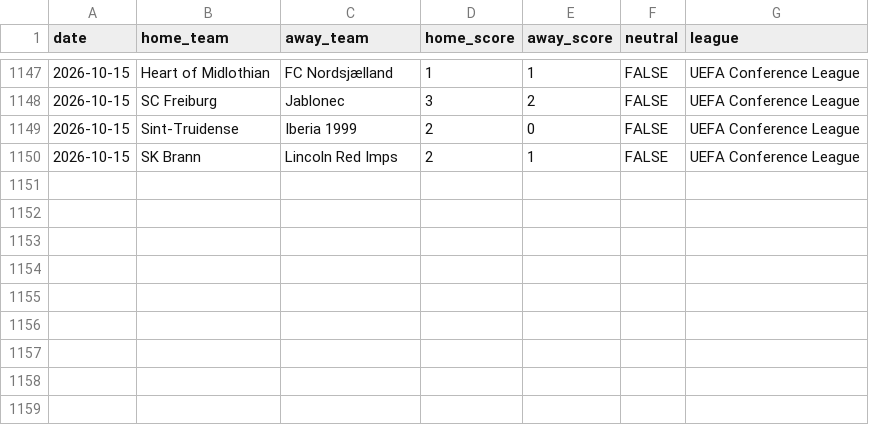
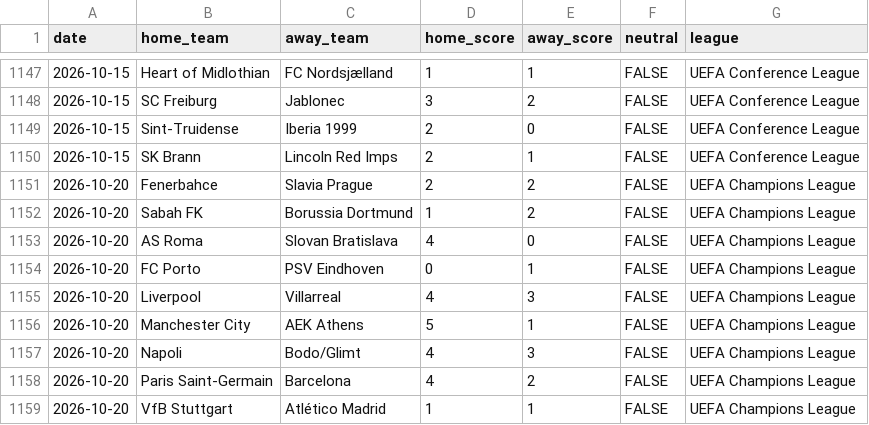
Before and after one commit to tovarsstt/Ai-betting-app, a CSV file: data/soccer/uefa_results.csv, drawn as a sheet; only a part is shown, gaps mark what is left out.

```diff
--- a/data/soccer/uefa_results.csv
+++ b/data/soccer/uefa_results.csv
@@ -1150 +1150,10 @@ date,home_team,away_team,home_score,away_score,neutral,league
 2026-10-15,SK Brann,Lincoln Red Imps,2,1,FALSE,UEFA Conference League
+2026-10-20,Fenerbahce,Slavia Prague,2,2,FALSE,UEFA Champions League
+2026-10-20,Sabah FK,Borussia Dortmund,1,2,FALSE,UEFA Champions League
+2026-10-20,AS Roma,Slovan Bratislava,4,0,FALSE,UEFA Champions League
+2026-10-20,FC Porto,PSV Eindhoven,0,1,FALSE,UEFA Champions League
+2026-10-20,Liverpool,Villarreal,4,3,FALSE,UEFA Champions League
+2026-10-20,Manchester City,AEK Athens,5,1,FALSE,UEFA Champions League
+2026-10-20,Napoli,Bodo/Glimt,4,3,FALSE,UEFA Champions League
+2026-10-20,Paris Saint-Germain,Barcelona,4,2,FALSE,UEFA Champions League
+2026-10-20,VfB Stuttgart,Atlético Madrid,1,1,FALSE,UEFA Champions League
```
Also changed, not shown: 11 other files.
